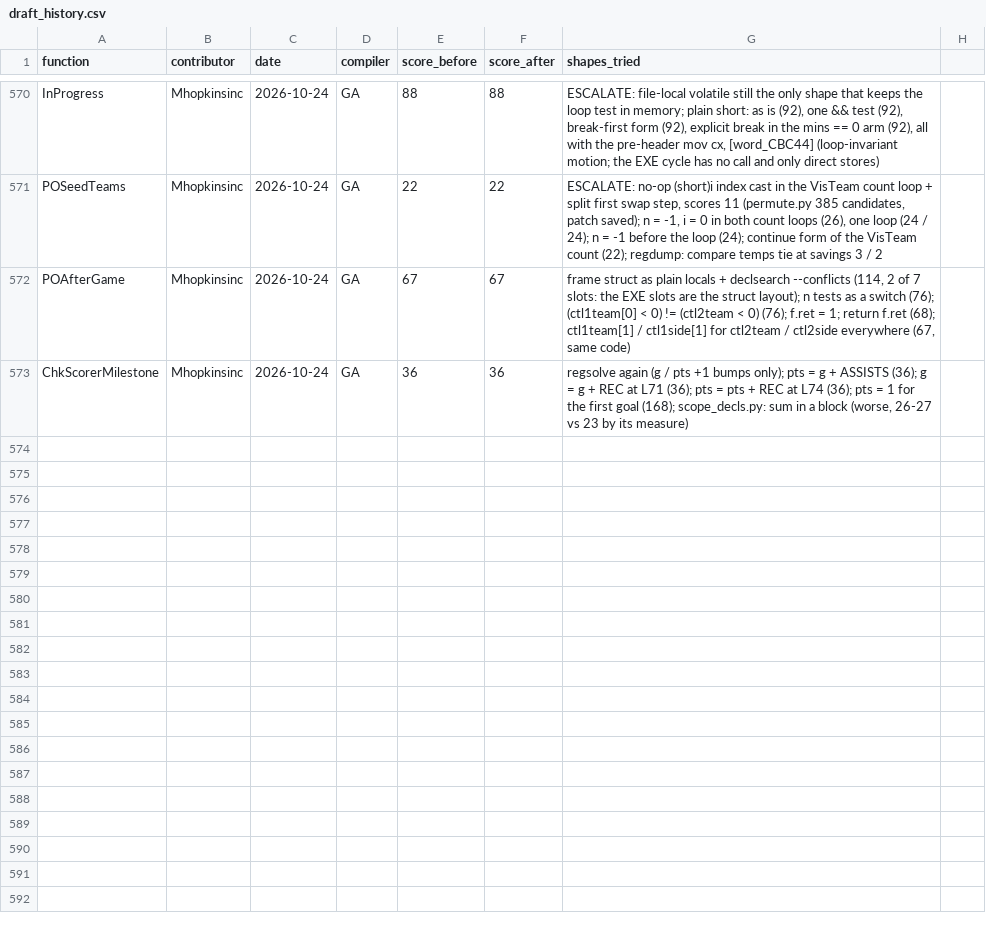
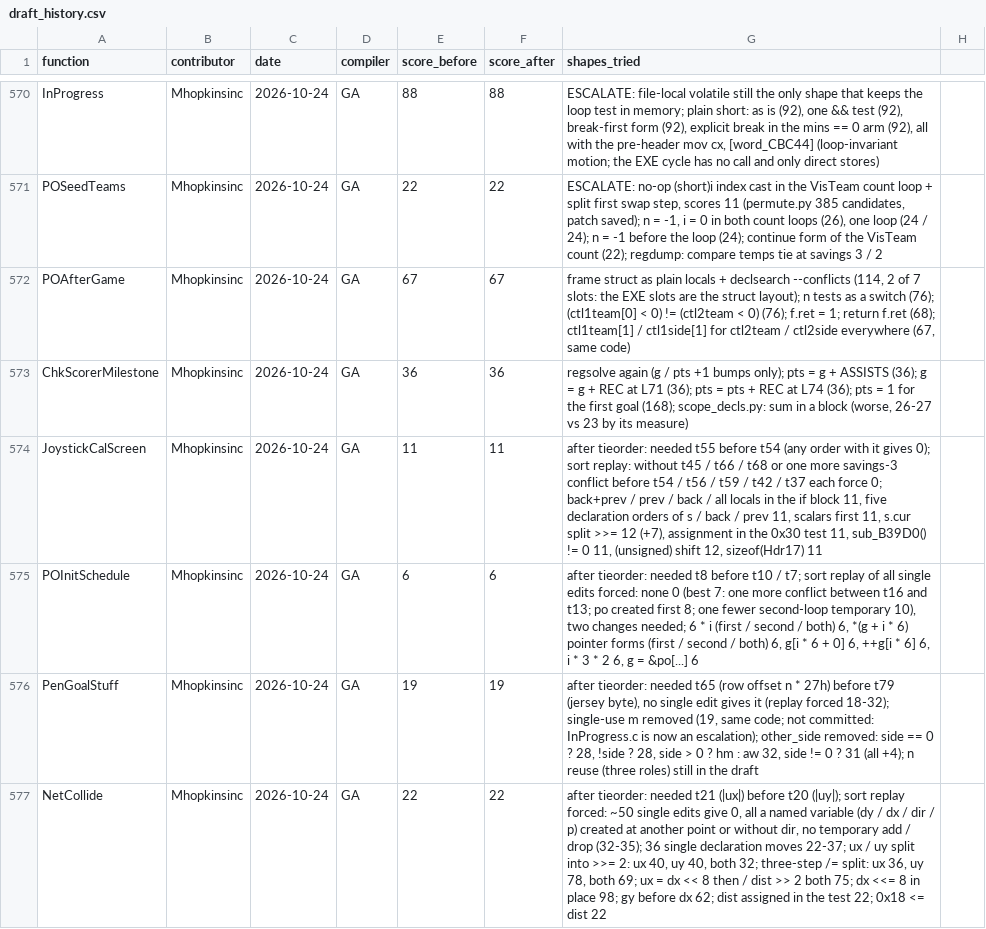
Before and after one commit to abdulahmad/NHL95PC, a CSV file: docs/draft_history.csv, drawn as a sheet; only a part is shown, gaps mark what is left out.

```diff
--- a/docs/draft_history.csv
+++ b/docs/draft_history.csv
@@ -573 +573,5 @@ POAfterGame,Mhopkinsinc,2026-10-24,GA,67,67,"frame struct as plain locals + decl
 ChkScorerMilestone,Mhopkinsinc,2026-10-24,GA,36,36,"regsolve again (g / pts +1 bumps only); pts = g + ASSISTS (36); g = g + REC at L71 (36); pts = pts + REC at L74 (36); pts = 1 for the first goal (168); scope_decls.py: sum in a block (worse, 26-27 vs 23 by its measure)"
+JoystickCalScreen,Mhopkinsinc,2026-10-24,GA,11,11,"after tieorder: needed t55 before t54 (any order with it gives 0); sort replay: without t45 / t66 / t68 or one more savings-3 conflict before t54 / t56 / t59 / t42 / t37 each force 0; back+prev / prev / back / all locals in the if block 11, five declaration orders of s / back / prev 11, scalars first 11, s.cur split >>= 12 (+7), assignment in the 0x30 test 11, sub_B39D0() != 0 11, (unsigned) shift 12, sizeof(Hdr17) 11"
+POInitSchedule,Mhopkinsinc,2026-10-24,GA,6,6,"after tieorder: needed t8 before t10 / t7; sort replay of all single edits forced: none 0 (best 7: one more conflict between t16 and t13; po created first 8; one fewer second-loop temporary 10), two changes needed; 6 * i (first / second / both) 6, *(g + i * 6) pointer forms (first / second / both) 6, g[i * 6 + 0] 6, ++g[i * 6] 6, i * 3 * 2 6, g = &po[...] 6"
+PenGoalStuff,Mhopkinsinc,2026-10-24,GA,19,19,"after tieorder: needed t65 (row offset n * 27h) before t79 (jersey byte), no single edit gives it (replay forced 18-32); single-use m removed (19, same code; not committed: InProgress.c is now an escalation); other_side removed: side == 0 ? 28, !side ? 28, side > 0 ? hm : aw 32, side != 0 ? 31 (all +4); n reuse (three roles) still in the draft"
+NetCollide,Mhopkinsinc,2026-10-24,GA,22,22,"after tieorder: needed t21 (|ux|) before t20 (|uy|); sort replay forced: ~50 single edits give 0, all a named variable (dy / dx / dir / p) created at another point or without dir, no temporary add / drop (32-35); 36 single declaration moves 22-37; ux / uy split into >>= 2: ux 40, uy 40, both 32; three-step /= split: ux 36, uy 78, both 69; ux = dx << 8 then / dist >> 2 both 75; dx <<= 8 in place 98; gy before dx 62; dist assigned in the test 22; 0x18 <= dist 22"
```
